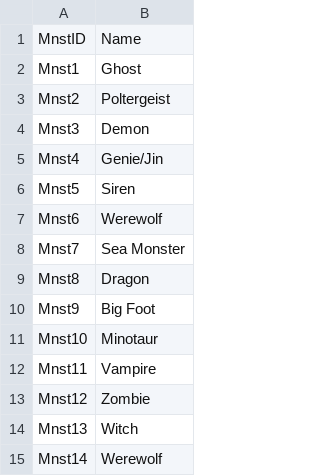
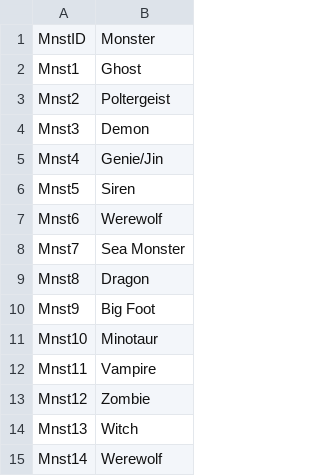
Before and after one commit to suellenstringer-hye/VUIR-Data-Project, a CSV file: Divinity/monsters.csv, drawn as a sheet.

Commit message:
Update monsters.csv

```diff
--- a/Divinity/monsters.csv
+++ b/Divinity/monsters.csv
@@ -1,2 +1,2 @@
-MnstID,Name
+MnstID,Monster
 Mnst1,"Ghost"
```
